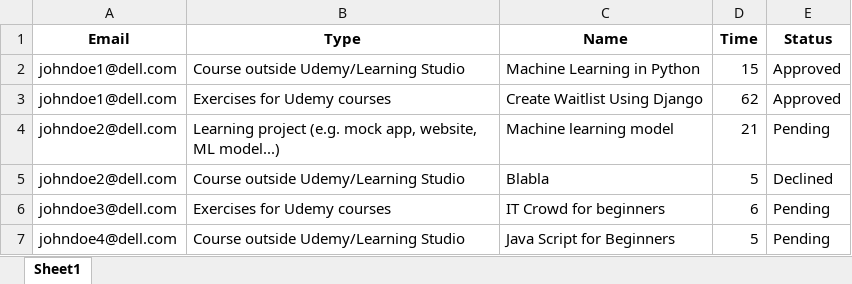
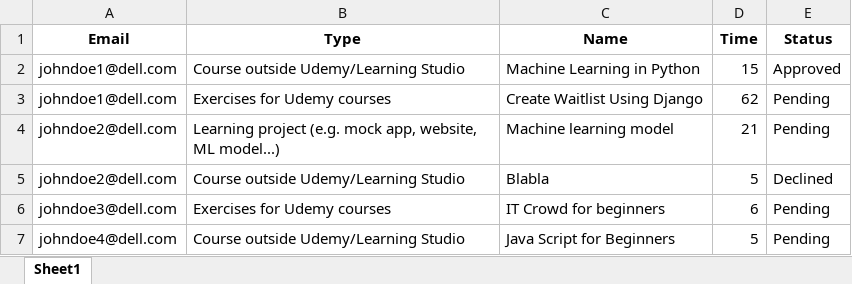
Before and after one commit to SakalikPeter/ITDP_hackaton, an Excel workbook: data/manager_approvals.xlsx, sheet Sheet1, drawn as a sheet; values as stored, in another font and other column widths than the file's, no borders; the diff names each change by its address in the sheet, - before the commit and + after, or states it on an @@ line.

```diff
--- a/data/manager_approvals.xlsx (sheet Sheet1)
+++ b/data/manager_approvals.xlsx (sheet Sheet1)
-E3 (Status): Approved
+E3 (Status): Pending
```
Also changed, not shown: data/mock_data.xlsx.
